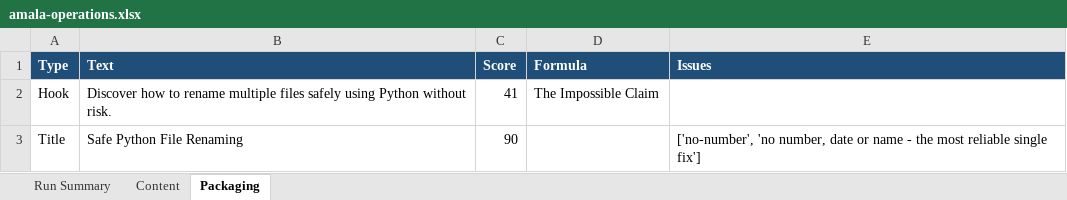
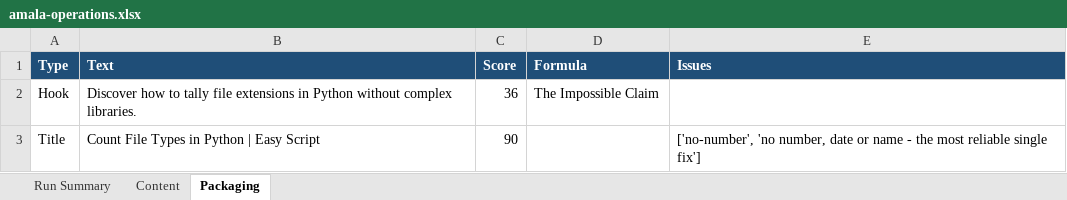
Before and after one commit to amalraj020-a11y/automated-YT-operations, an Excel workbook: reports/latest/amala-operations.xlsx, sheet Packaging, drawn as a sheet; values as stored, in another font and other column widths than the file's, no borders; the diff names each change by its address in the sheet, - before the commit and + after, or states it on an @@ line.

```diff
--- a/reports/latest/amala-operations.xlsx (sheet Packaging)
+++ b/reports/latest/amala-operations.xlsx (sheet Packaging)
-B2 (Text): …how to rename multiple files safely using Python without risk.
+B2 (Text): …how to tally file extensions in Python without complex libraries.
-C2 (Score): 41
+C2 (Score): 36
-B3 (Text): Safe Python File Renaming
+B3 (Text): Count File Types in Python | Easy Script
```
Also changed, not shown: sheet Run Summary, sheet Content.
